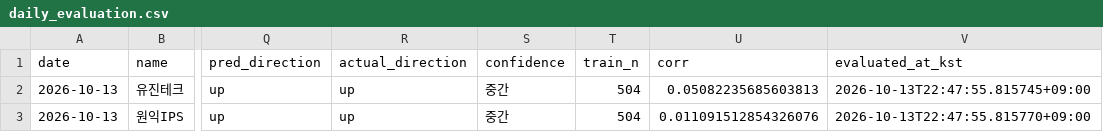
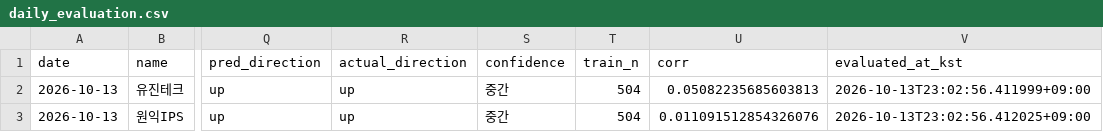
Before and after one commit to dongilkim888-gif/sox-morning-alert, a CSV file: evaluation/daily_evaluation.csv, drawn as a sheet; only a part is shown, gaps mark what is left out; the diff names each change by its address in the sheet, - before the commit and + after, or states it on an @@ line.

```diff
--- a/evaluation/daily_evaluation.csv
+++ b/evaluation/daily_evaluation.csv
-V2 (evaluated_at_kst): 2026-10-13T22:47:55.815745+09:00
+V2 (evaluated_at_kst): 2026-10-13T23:02:56.411999+09:00
-V3 (evaluated_at_kst): 2026-10-13T22:47:55.815770+09:00
+V3 (evaluated_at_kst): 2026-10-13T23:02:56.412025+09:00
```
